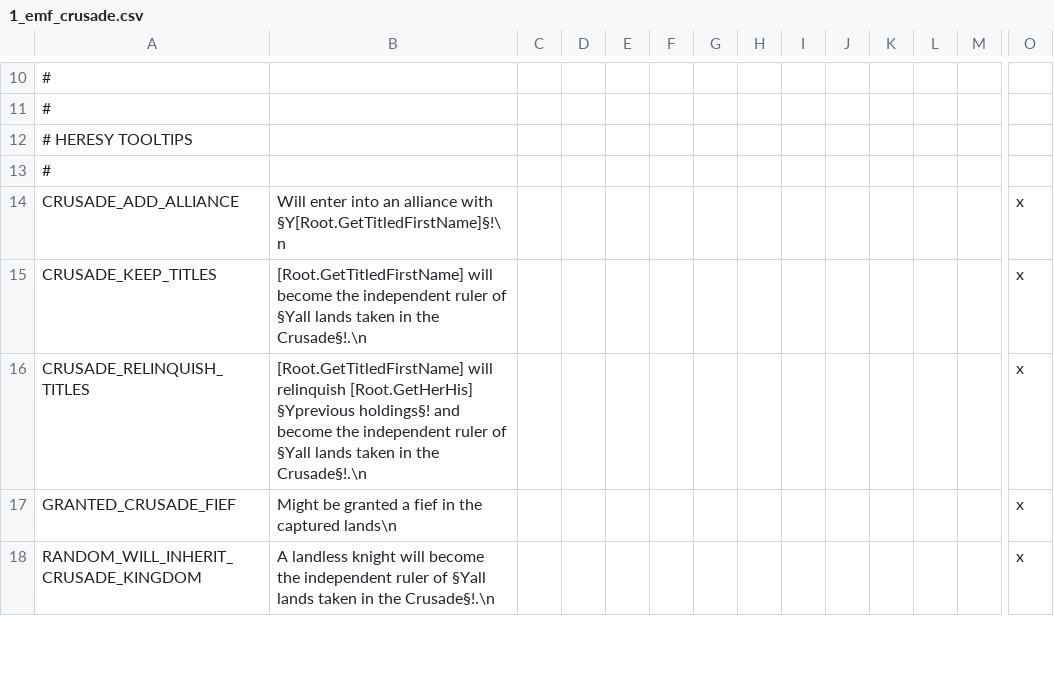
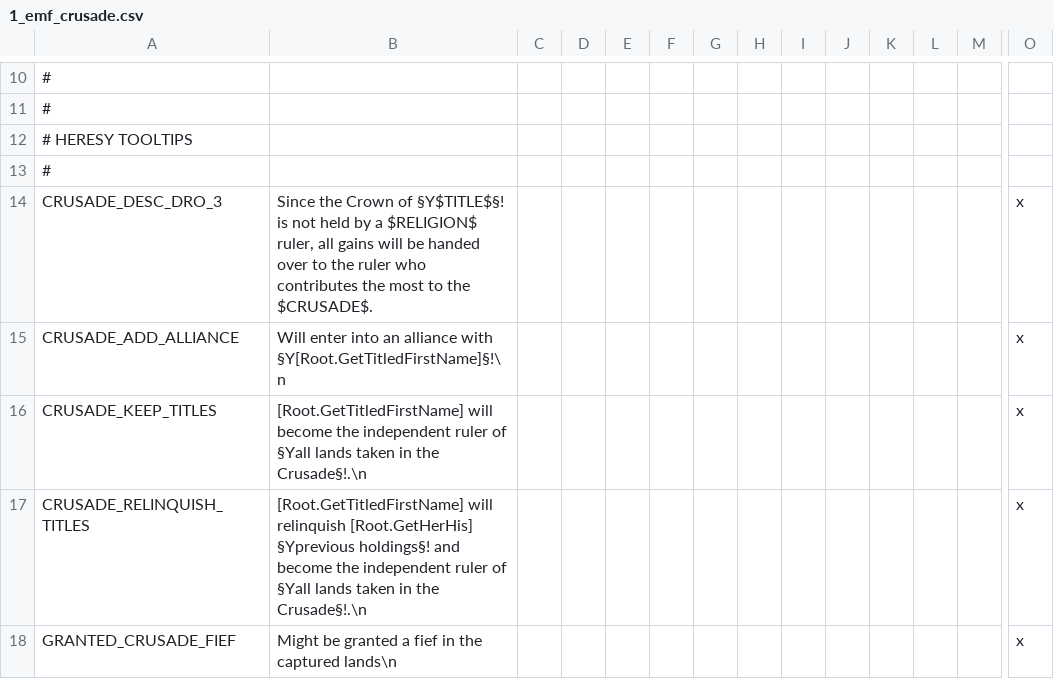
Before and after one commit to EMFTeam/EMF, a CSV file: EMF/localisation/1_emf_crusade.csv, drawn as a sheet; only a part is shown, gaps mark what is left out; the shorter side is filled out with more unchanged rows; rows hold the shown columns only; the diff names each change by its address in the sheet, - before the commit and + after, or states it on an @@ line.

```diff
--- a/EMF/localisation/1_emf_crusade.csv
+++ b/EMF/localisation/1_emf_crusade.csv
+row 14: CRUSADE_DESC_DRO_3 | Since the Crown of §Y$TITLE$§! is not held by a $RELIGION$ ruler, all gains will be handed over to the ruler who contributes the most to the $CRUSADE$. |  |  |  |  |  |  |  |  |  |  |  | x
```
Also changed, not shown: 1 other file.
